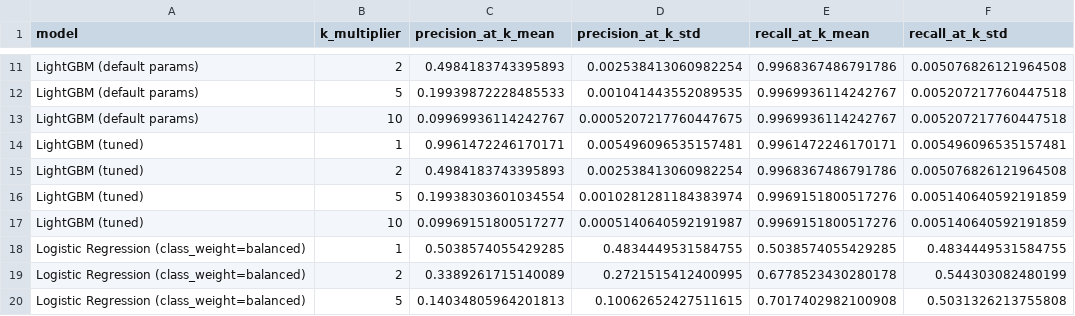
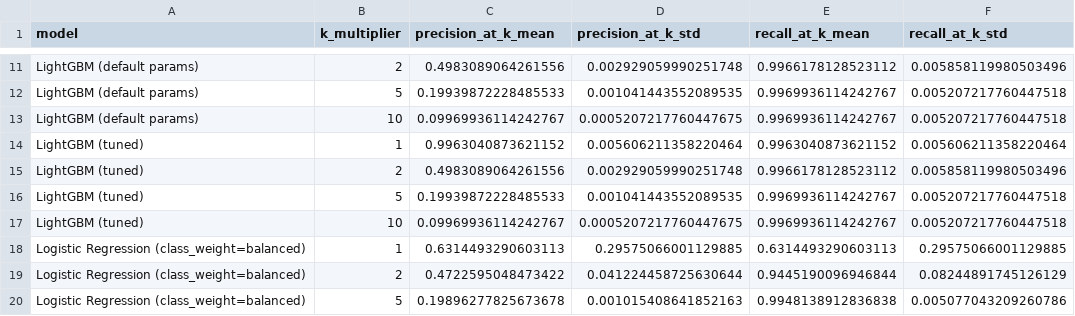
Before and after one commit to melvinmathew9991/aml-fraud-detection-pipeline, a CSV file: data/processed/precision_recall_at_k.csv, drawn as a sheet; only a part is shown, gaps mark what is left out; the diff covers the shown part only; the diff names each change by its address in the sheet, - before the commit and + after, or states it on an @@ line.

```diff
--- a/data/processed/precision_recall_at_k.csv
+++ b/data/processed/precision_recall_at_k.csv
-C11 (precision_at_k_mean): 0.4984183743395893
+C11 (precision_at_k_mean): 0.4983089064261556
-D11 (precision_at_k_std): 0.002538413060982254
+D11 (precision_at_k_std): 0.002929059990251748
-E11 (recall_at_k_mean): 0.9968367486791786
+E11 (recall_at_k_mean): 0.9966178128523112
-F11 (recall_at_k_std): 0.005076826121964508
+F11 (recall_at_k_std): 0.005858119980503496
-C14 (precision_at_k_mean): 0.9961472246170171
+C14 (precision_at_k_mean): 0.9963040873621152
-D14 (precision_at_k_std): 0.005496096535157481
+D14 (precision_at_k_std): 0.005606211358220464
-E14 (recall_at_k_mean): 0.9961472246170171
+E14 (recall_at_k_mean): 0.9963040873621152
-F14 (recall_at_k_std): 0.005496096535157481
+F14 (recall_at_k_std): 0.005606211358220464
-C15 (precision_at_k_mean): 0.4984183743395893
+C15 (precision_at_k_mean): 0.4983089064261556
-D15 (precision_at_k_std): 0.002538413060982254
+D15 (precision_at_k_std): 0.002929059990251748
-E15 (recall_at_k_mean): 0.9968367486791786
+E15 (recall_at_k_mean): 0.9966178128523112
-F15 (recall_at_k_std): 0.005076826121964508
+F15 (recall_at_k_std): 0.005858119980503496
-C16 (precision_at_k_mean): 0.19938303601034554
+C16 (precision_at_k_mean): 0.19939872228485533
-D16 (precision_at_k_std): 0.0010281281184383974
+D16 (precision_at_k_std): 0.001041443552089535
-E16:E17 (recall_at_k_mean): 0.9969151800517276
+E16:E17 (recall_at_k_mean): 0.9969936114242767
-F16:F17 (recall_at_k_std): 0.005140640592191859
+F16:F17 (recall_at_k_std): 0.005207217760447518
-C17 (precision_at_k_mean): 0.09969151800517277
+C17 (precision_at_k_mean): 0.09969936114242767
-D17 (precision_at_k_std): 0.0005140640592191987
+D17 (precision_at_k_std): 0.0005207217760447675
-C18 (precision_at_k_mean): 0.5038574055429285
+C18 (precision_at_k_mean): 0.6314493290603113
-D18 (precision_at_k_std): 0.4834449531584755
+D18 (precision_at_k_std): 0.29575066001129885
-E18 (recall_at_k_mean): 0.5038574055429285
+E18 (recall_at_k_mean): 0.6314493290603113
-F18 (recall_at_k_std): 0.4834449531584755
+F18 (recall_at_k_std): 0.29575066001129885
-C19 (precision_at_k_mean): 0.3389261715140089
+C19 (precision_at_k_mean): 0.4722595048473422
-D19 (precision_at_k_std): 0.2721515412400995
+D19 (precision_at_k_std): 0.041224458725630644
-E19 (recall_at_k_mean): 0.6778523430280178
+E19 (recall_at_k_mean): 0.9445190096946844
-F19 (recall_at_k_std): 0.544303082480199
+F19 (recall_at_k_std): 0.08244891745126129
-C20 (precision_at_k_mean): 0.14034805964201813
+C20 (precision_at_k_mean): 0.19896277825673678
-D20 (precision_at_k_std): 0.10062652427511615
+D20 (precision_at_k_std): 0.001015408641852163
-E20 (recall_at_k_mean): 0.7017402982100908
+E20 (recall_at_k_mean): 0.9948138912836838
-F20 (recall_at_k_std): 0.5031326213755808
+F20 (recall_at_k_std): 0.005077043209260786
```
Also changed, not shown: 80 edited cells elsewhere in this file, data/processed/model_comparison.csv, data/processed/model_comparison_by_fold.csv, 14 other files.
